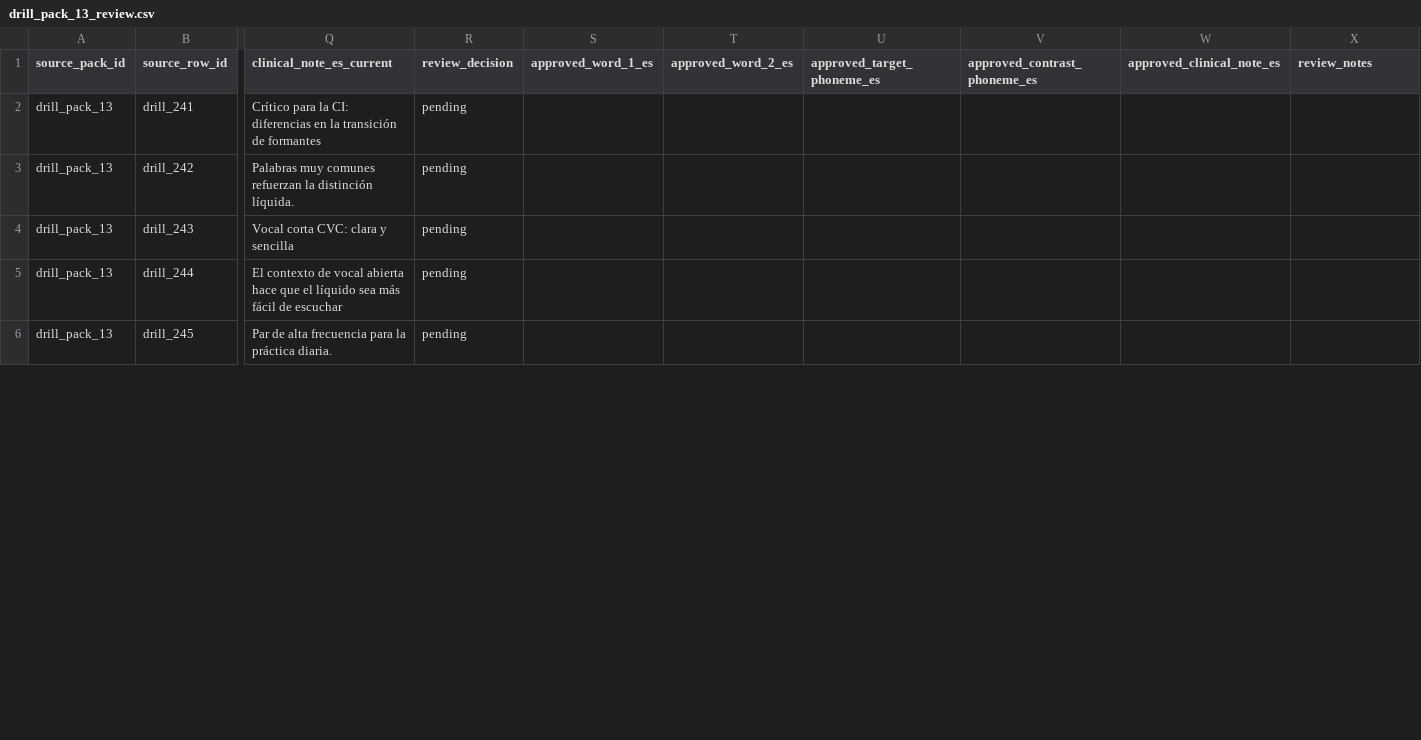
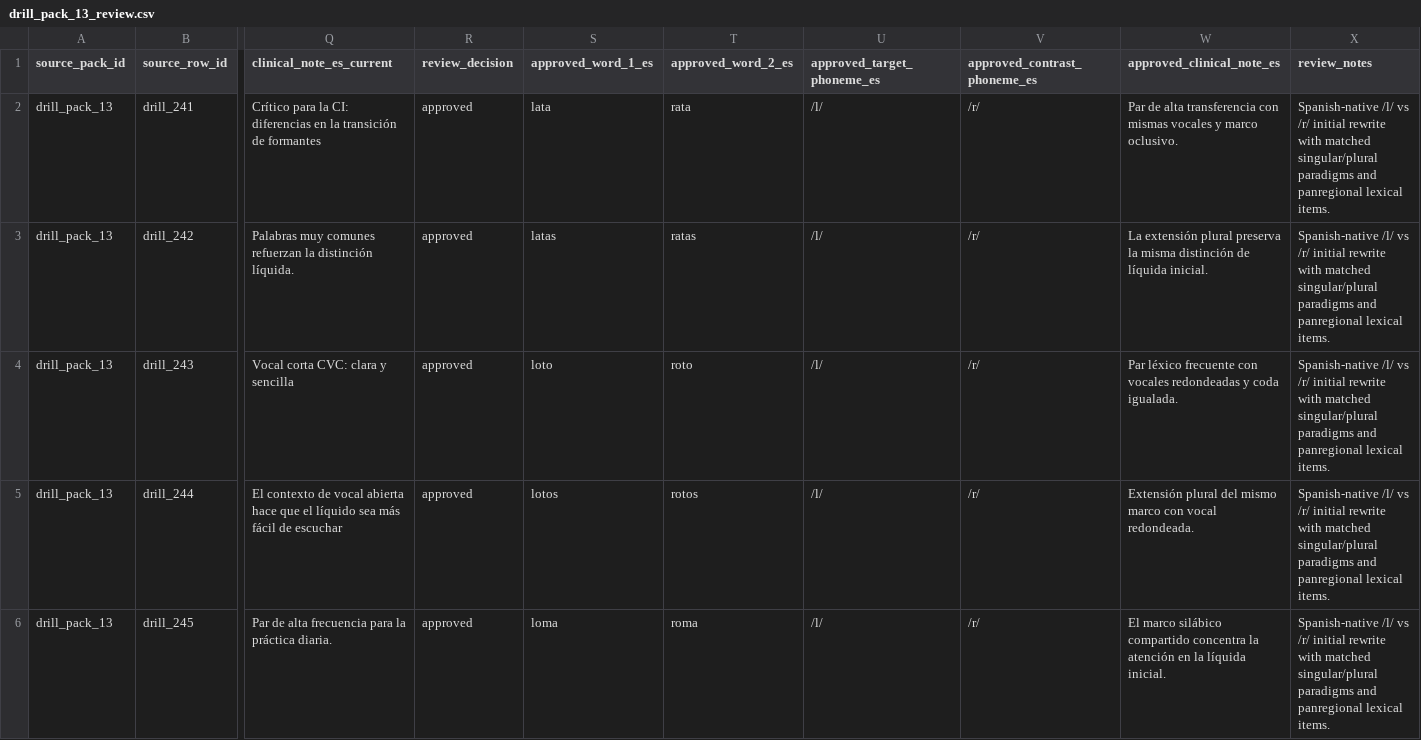
Before and after one commit to deafjamz/my-hearing-app, a CSV file: content/spanish_templates_1x/drill_review_workspaces/drill_pack_13_review.csv, drawn as a sheet; only a part is shown, gaps mark what is left out; the diff covers the shown part only; the diff names each change by its address in the sheet, - before the commit and + after, or states it on an @@ line.

Commit message:
Review Spanish /l/ vs /r/ drill pack

```diff
--- a/content/spanish_templates_1x/drill_review_workspaces/drill_pack_13_review.csv
+++ b/content/spanish_templates_1x/drill_review_workspaces/drill_pack_13_review.csv
-R2:R6 (review_decision): pending
+R2:R6 (review_decision): approved
-S2 (approved_word_1_es): (empty)
+S2 (approved_word_1_es): lata
-T2 (approved_word_2_es): (empty)
+T2 (approved_word_2_es): rata
-U2:U6 (approved_target_phoneme_es): (empty)
+U2:U6 (approved_target_phoneme_es): /l/
-V2:V6 (approved_contrast_phoneme_es): (empty)
+V2:V6 (approved_contrast_phoneme_es): /r/
-W2 (approved_clinical_note_es): (empty)
+W2 (approved_clinical_note_es): Par de alta transferencia con mismas vocales y marco oclusivo.
-X2:X6 (review_notes): (empty)
+X2:X6 (review_notes): Spanish-native /l/ vs /r/ initial rewrite with matched singular/plural paradigms and panregional lexical items.
-S3 (approved_word_1_es): (empty)
+S3 (approved_word_1_es): latas
-T3 (approved_word_2_es): (empty)
+T3 (approved_word_2_es): ratas
-W3 (approved_clinical_note_es): (empty)
+W3 (approved_clinical_note_es): La extensión plural preserva la misma distinción de líquida inicial.
-S4 (approved_word_1_es): (empty)
+S4 (approved_word_1_es): loto
-T4 (approved_word_2_es): (empty)
+T4 (approved_word_2_es): roto
-W4 (approved_clinical_note_es): (empty)
+W4 (approved_clinical_note_es): Par léxico frecuente con vocales redondeadas y coda igualada.
-S5 (approved_word_1_es): (empty)
+S5 (approved_word_1_es): lotos
-T5 (approved_word_2_es): (empty)
+T5 (approved_word_2_es): rotos
-W5 (approved_clinical_note_es): (empty)
+W5 (approved_clinical_note_es): Extensión plural del mismo marco con vocal redondeada.
-S6 (approved_word_1_es): (empty)
+S6 (approved_word_1_es): loma
-T6 (approved_word_2_es): (empty)
+T6 (approved_word_2_es): roma
-W6 (approved_clinical_note_es): (empty)
+W6 (approved_clinical_note_es): El marco silábico compartido concentra la atención en la líquida inicial.
```
Also changed, not shown: 105 edited cells elsewhere in this file, content/spanish_templates_1x/phoneme_drill_pack_audit.csv, content/spanish_templates_1x/phoneme_drill_review_backlog.csv, 8 other files.
